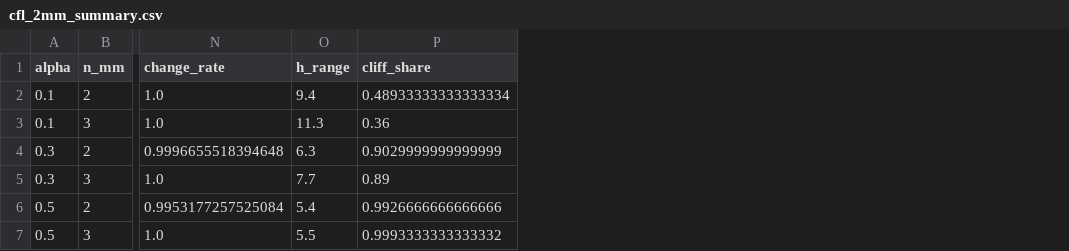
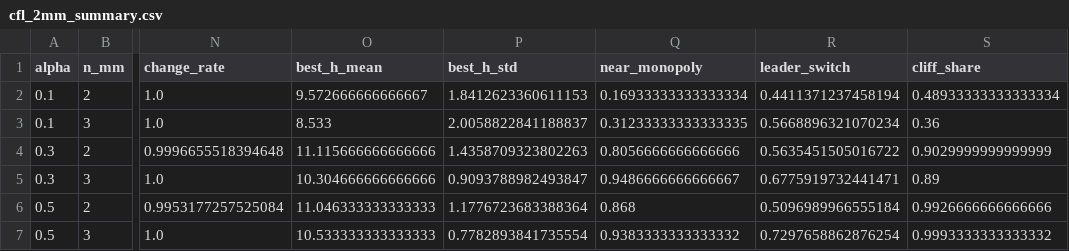
Before and after one commit to pradeepu191/wargame, a CSV file: results/cfl_2mm_summary.csv, drawn as a sheet; only a part is shown, gaps mark what is left out; removed rows and columns are numbered as before the commit, all else as after; the diff names each change by its address in the sheet, - before the commit and + after, or states it on an @@ line.

```diff
--- a/results/cfl_2mm_summary.csv
+++ b/results/cfl_2mm_summary.csv
-column O (h_range), rows 2-7: 9.4 | 11.3 | 6.3 | 7.7 | 5.4 | 5.5
+column O (best_h_mean), rows 2-7: 9.572666666666667 | 8.533 | 11.115666666666666 | 10.304666666666666 | 11.046333333333333 | 10.533333333333333
+column P (best_h_std), rows 2-7: 1.8412623360611153 | 2.0058822841188837 | 1.4358709323802263 | 0.9093788982493847 | 1.1776723683388364 | 0.7782893841735554
+column Q (near_monopoly), rows 2-7: 0.16933333333333334 | 0.31233333333333335 | 0.8056666666666666 | 0.9486666666666667 | 0.868 | 0.9383333333333332
+column R (leader_switch), rows 2-7: 0.4411371237458194 | 0.5668896321070234 | 0.5635451505016722 | 0.6775919732441471 | 0.5096989966555184 | 0.7297658862876254
```
Also changed, not shown: results/cfl_2mm_runs.csv, 1 other file.
